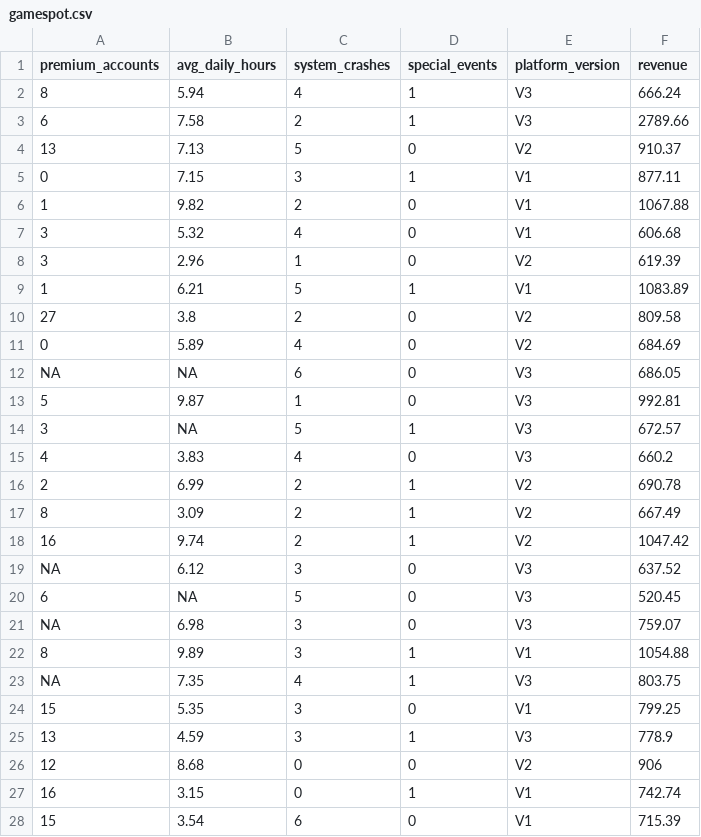
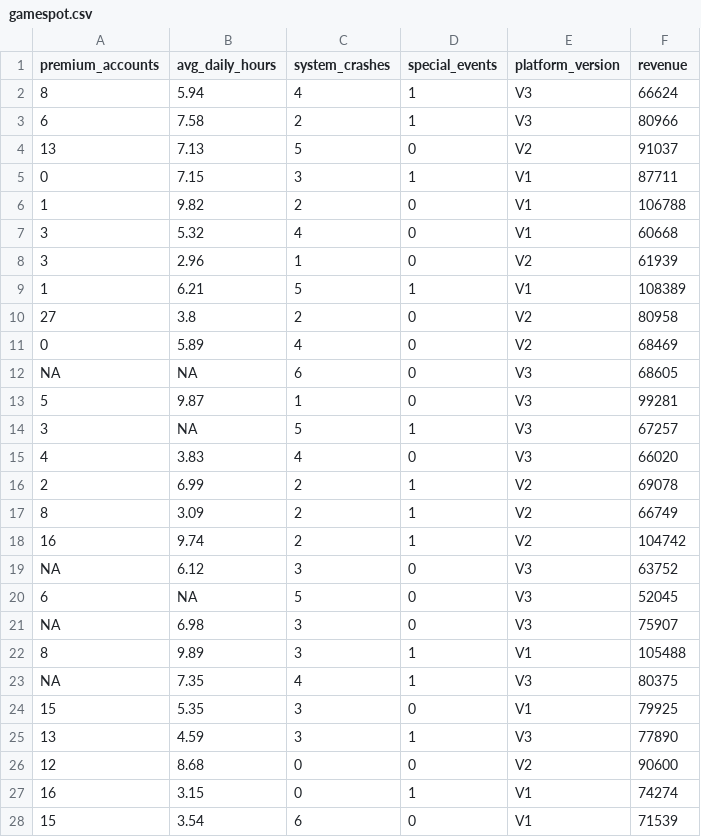
Before and after one commit to jefftwebb/data, a CSV file: gamespot.csv, drawn as a sheet; only a part is shown; the diff covers the shown part only.

Commit message:
Add files via upload

```diff
--- a/gamespot.csv
+++ b/gamespot.csv
@@ -1,28 +1,28 @@
 "premium_accounts","avg_daily_hours","system_crashes","special_events","platform_version","revenue"
-8,5.94,4,1,"V3",666.24
-6,7.58,2,1,"V3",2789.66
-13,7.13,5,0,"V2",910.37
-0,7.15,3,1,"V1",877.11
-1,9.82,2,0,"V1",1067.88
-3,5.32,4,0,"V1",606.68
-3,2.96,1,0,"V2",619.39
-1,6.21,5,1,"V1",1083.89
-27,3.8,2,0,"V2",809.58
-0,5.89,4,0,"V2",684.69
-NA,NA,6,0,"V3",686.05
-5,9.87,1,0,"V3",992.81
-3,NA,5,1,"V3",672.57
-4,3.83,4,0,"V3",660.2
-2,6.99,2,1,"V2",690.78
-8,3.09,2,1,"V2",667.49
-16,9.74,2,1,"V2",1047.42
-NA,6.12,3,0,"V3",637.52
-6,NA,5,0,"V3",520.45
-NA,6.98,3,0,"V3",759.07
-8,9.89,3,1,"V1",1054.88
-NA,7.35,4,1,"V3",803.75
-15,5.35,3,0,"V1",799.25
-13,4.59,3,1,"V3",778.9
-12,8.68,0,0,"V2",906
-16,3.15,0,1,"V1",742.74
-15,3.54,6,0,"V1",715.39
+8,5.94,4,1,"V3",66624
+6,7.58,2,1,"V3",80966
+13,7.13,5,0,"V2",91037
+0,7.15,3,1,"V1",87711
+1,9.82,2,0,"V1",106788
+3,5.32,4,0,"V1",60668
+3,2.96,1,0,"V2",61939
+1,6.21,5,1,"V1",108389
+27,3.8,2,0,"V2",80958
+0,5.89,4,0,"V2",68469
+NA,NA,6,0,"V3",68605
+5,9.87,1,0,"V3",99281
+3,NA,5,1,"V3",67257
+4,3.83,4,0,"V3",66020
+2,6.99,2,1,"V2",69078
+8,3.09,2,1,"V2",66749
+16,9.74,2,1,"V2",104742
+NA,6.12,3,0,"V3",63752
+6,NA,5,0,"V3",52045
+NA,6.98,3,0,"V3",75907
+8,9.89,3,1,"V1",105488
+NA,7.35,4,1,"V3",80375
+15,5.35,3,0,"V1",79925
+13,4.59,3,1,"V3",77890
+12,8.68,0,0,"V2",90600
+16,3.15,0,1,"V1",74274
+15,3.54,6,0,"V1",71539
```
Also changed, not shown: 173 edited cells elsewhere in this file.
